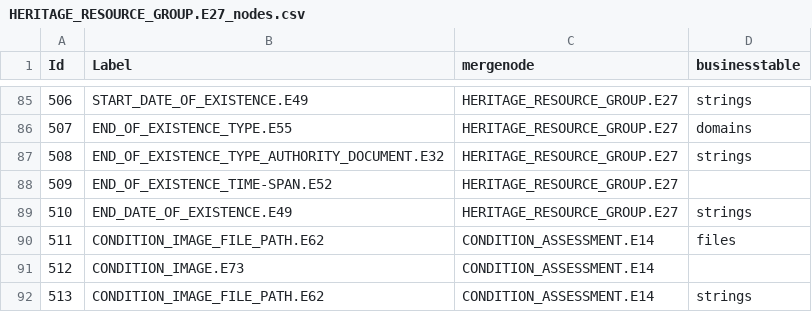
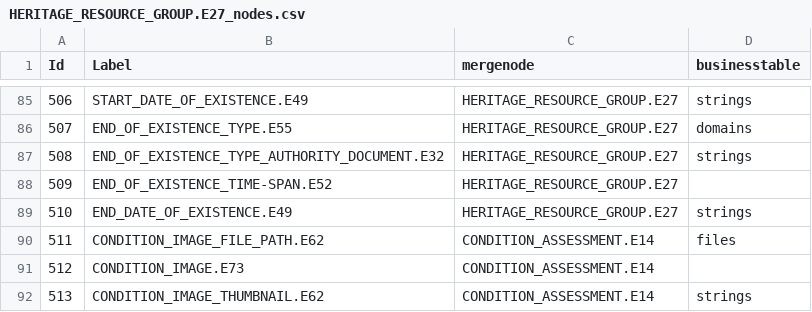
Before and after one commit to archesproject/hip, a CSV file: hip/source_data/resource_graphs/HERITAGE_RESOURCE_GROUP.E27_nodes.csv, drawn as a sheet; only a part is shown, gaps mark what is left out.

Commit message:
fix duplicate condition_image node in heritage group graph

```diff
--- a/hip/source_data/resource_graphs/HERITAGE_RESOURCE_GROUP.E27_nodes.csv
+++ b/hip/source_data/resource_graphs/HERITAGE_RESOURCE_GROUP.E27_nodes.csv
@@ -91,2 +91,2 @@ Id,Label,mergenode,businesstable
 512,CONDITION_IMAGE.E73,CONDITION_ASSESSMENT.E14,
-513,CONDITION_IMAGE_FILE_PATH.E62,CONDITION_ASSESSMENT.E14,strings
+513,CONDITION_IMAGE_THUMBNAIL.E62,CONDITION_ASSESSMENT.E14,strings
```
Also changed, not shown: 1 other file.
